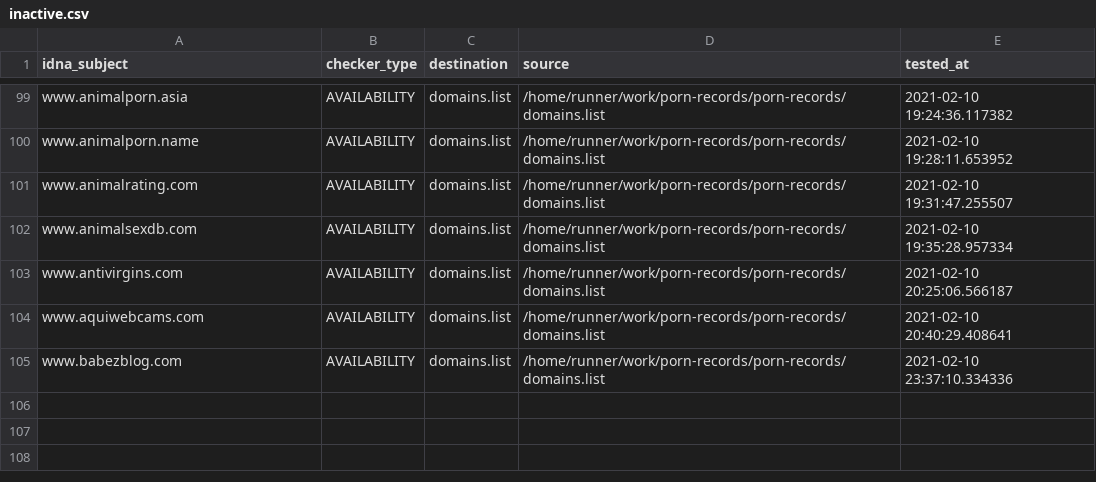
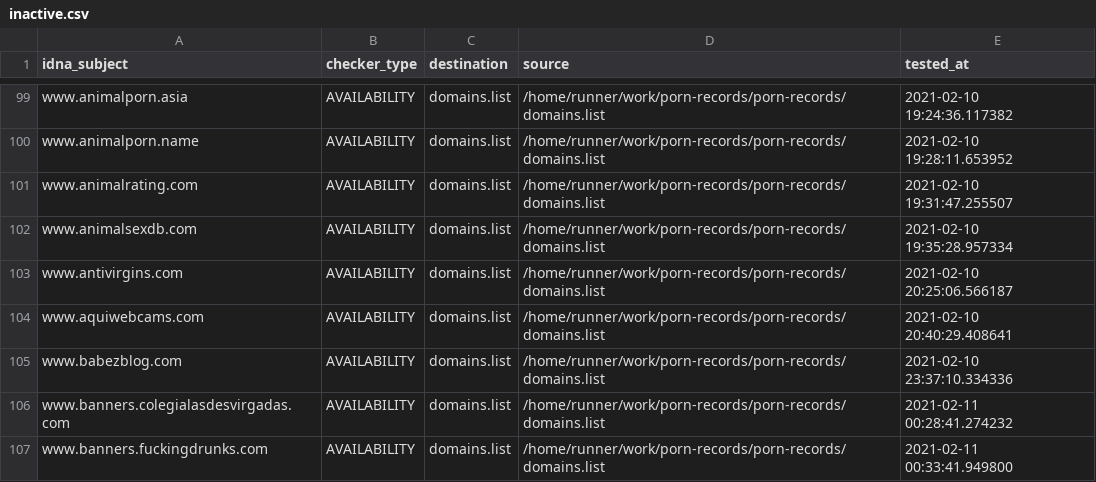
Before and after one commit to porn-records/Porn-Records, a CSV file: .pyfunceble/inactive.csv, drawn as a sheet; only a part is shown, gaps mark what is left out.

```diff
--- a/.pyfunceble/inactive.csv
+++ b/.pyfunceble/inactive.csv
@@ -105 +105,3 @@ www.aquiwebcams.com,AVAILABILITY,domains.list,/home/runner/work/porn-records/por
 www.babezblog.com,AVAILABILITY,domains.list,/home/runner/work/porn-records/porn-records/domains.list,2021-02-10 23:37:10.334336
+www.banners.colegialasdesvirgadas.com,AVAILABILITY,domains.list,/home/runner/work/porn-records/porn-records/domains.list,2021-02-11 00:28:41.274232
+www.banners.fuckingdrunks.com,AVAILABILITY,domains.list,/home/runner/work/porn-records/porn-records/domains.list,2021-02-11 00:33:41.949800
```
Also changed, not shown: 14 other files.
